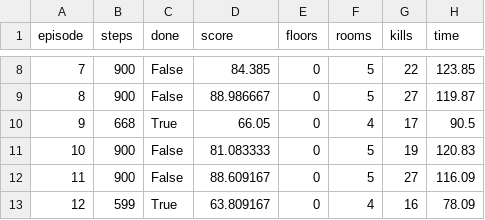
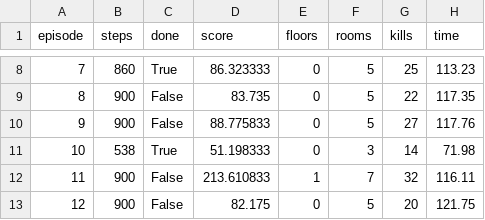
Before and after one commit to Calamia92/Noob_Sama, a CSV file: reports/final_eval_bc.csv, drawn as a sheet; only a part is shown, gaps mark what is left out; the diff covers the shown part only.

```diff
--- a/reports/final_eval_bc.csv
+++ b/reports/final_eval_bc.csv
@@ -8,6 +8,6 @@ episode,steps,done,score,floors,rooms,kills,time
-7,900,False,84.385,0,5,22,123.85
-8,900,False,88.986667,0,5,27,119.87
-9,668,True,66.05,0,4,17,90.5
-10,900,False,81.083333,0,5,19,120.83
-11,900,False,88.609167,0,5,27,116.09
-12,599,True,63.809167,0,4,16,78.09
+7,860,True,86.323333,0,5,25,113.23
+8,900,False,83.735,0,5,22,117.35
+9,900,False,88.775833,0,5,27,117.76
+10,538,True,51.198333,0,3,14,71.98
+11,900,False,213.610833,1,7,32,116.11
+12,900,False,82.175,0,5,20,121.75
```
Also changed, not shown: 66 edited cells elsewhere in this file, 3 other files.
